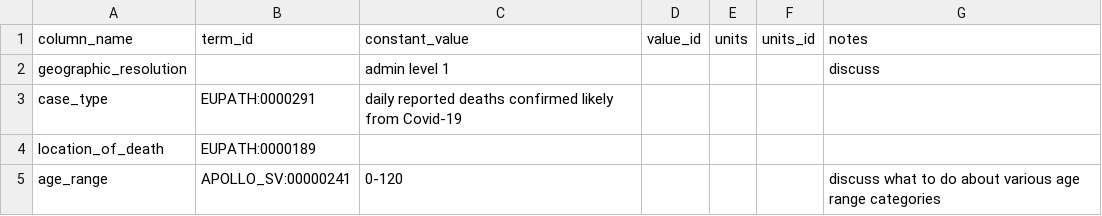
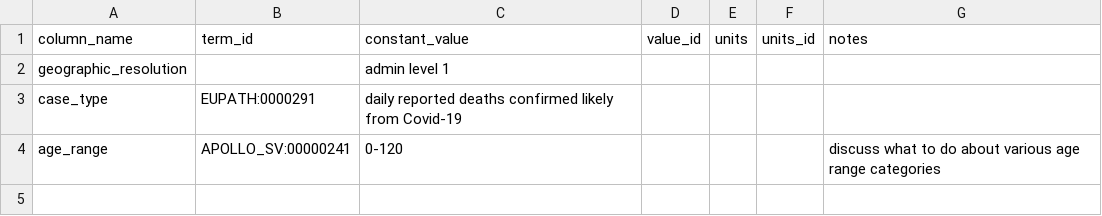
Before and after one commit to gabrielburcea/maps, a CSV file: uk_gov_corona_virus_deaths_latest/constant_values.csv, drawn as a sheet.

```diff
--- a/uk_gov_corona_virus_deaths_latest/constant_values.csv
+++ b/uk_gov_corona_virus_deaths_latest/constant_values.csv
@@ -1,5 +1,4 @@
 column_name,term_id,constant_value,value_id,units,units_id,notes
-geographic_resolution,,admin level 1,,,,discuss
+geographic_resolution,,admin level 1,,,,
 case_type,EUPATH:0000291,daily reported deaths confirmed likely from Covid-19,,,,
-location_of_death,EUPATH:0000189,,,,,
 age_range,APOLLO_SV:00000241,0-120,,,,discuss what to do about various age range categories
```
Also changed, not shown: belgium_cases_mort/column_mapping.csv, belgium_cases_mort/constant_values.csv, 2 other files.
